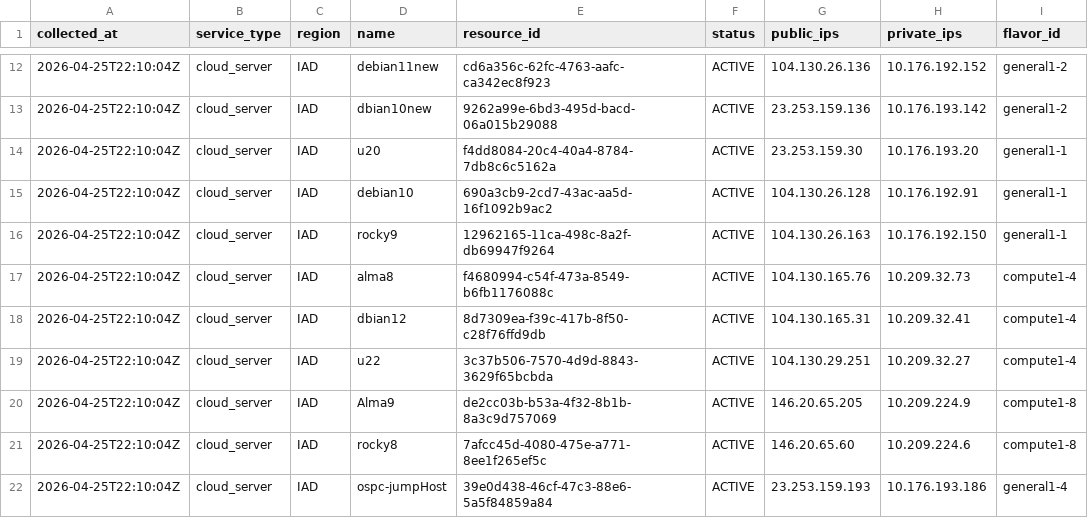
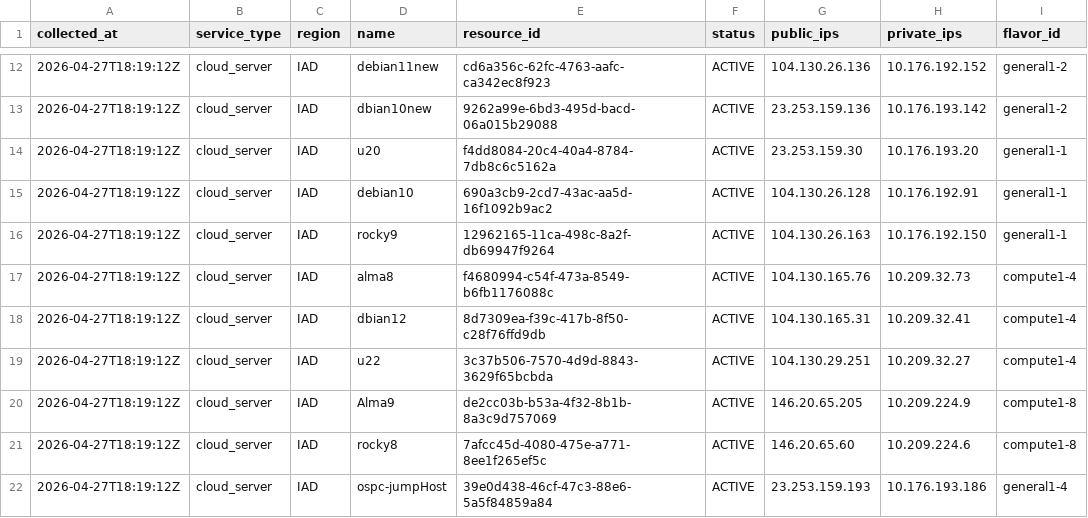
Before and after one commit to betterworldbuilder/anyclouds, a CSV file: workflow_dashboard/ospc-discovery/outputs/servers.csv, drawn as a sheet; only a part is shown, gaps mark what is left out; the diff covers the shown part only; the diff names each change by its address in the sheet, - before the commit and + after, or states it on an @@ line.

Commit message:
Update OSPC to FLEX migration dashboard

```diff
--- a/workflow_dashboard/ospc-discovery/outputs/servers.csv
+++ b/workflow_dashboard/ospc-discovery/outputs/servers.csv
-A12:A22 (collected_at): 2026-04-25T22:10:04Z
+A12:A22 (collected_at): 2026-04-27T18:19:12Z
```
Also changed, not shown: 1 added row, 1 removed row and 9 edited cells elsewhere in this file, 24 other files.
